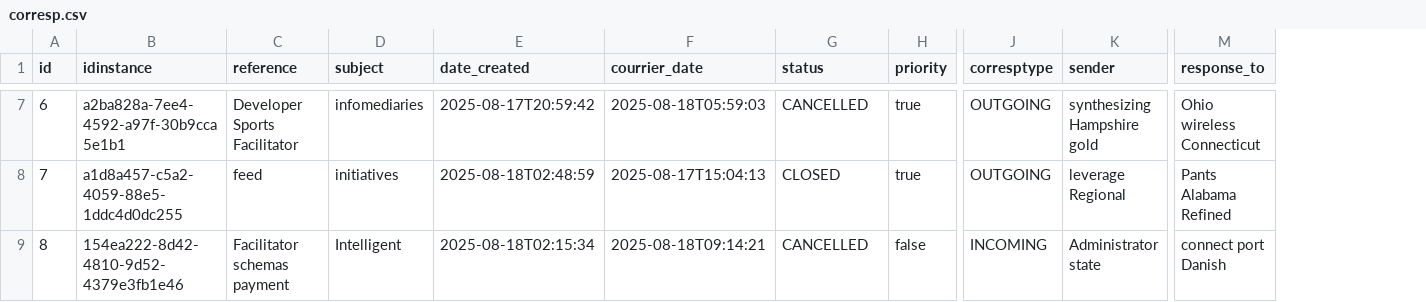
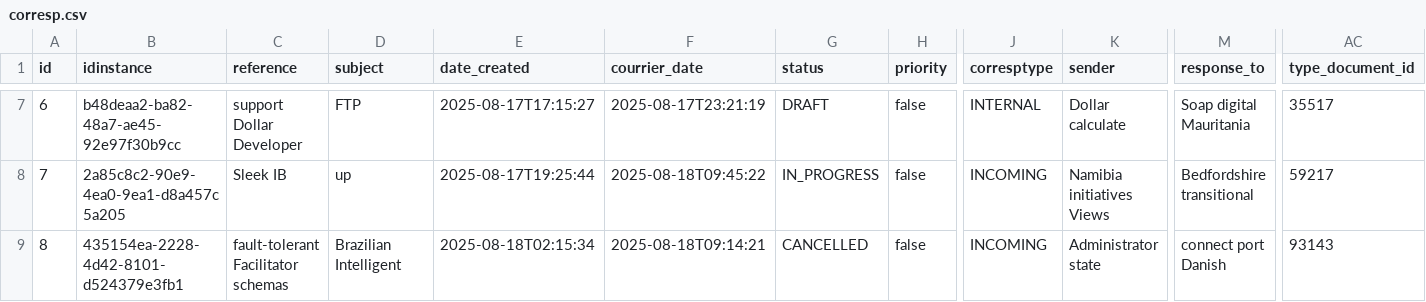
Before and after one commit to AfricomService/ManageCorresp17, a CSV file: src/main/resources/config/liquibase/fake-data/corresp.csv, drawn as a sheet; only a part is shown, gaps mark what is left out; the diff covers the shown part only; the diff names each change by its address in the sheet, - before the commit and + after, or states it on an @@ line.

Commit message:
corresp detail interface

```diff
--- a/src/main/resources/config/liquibase/fake-data/corresp.csv
+++ b/src/main/resources/config/liquibase/fake-data/corresp.csv
+column AC (type_document_id), rows 7-9: 35517 | 59217 | 93143
-B7 (idinstance): a2ba828a-7ee4-4592-a97f-30b9cca5e1b1
+B7 (idinstance): b48deaa2-ba82-48a7-ae45-92e97f30b9cc
-C7 (reference): Developer Sports Facilitator
+C7 (reference): support Dollar Developer
-D7 (subject): infomediaries
+D7 (subject): FTP
-E7 (date_created): 2025-08-17T20:59:42
+E7 (date_created): 2025-08-17T17:15:27
-F7 (courrier_date): 2025-08-18T05:59:03
+F7 (courrier_date): 2025-08-17T23:21:19
-G7 (status): CANCELLED
+G7 (status): DRAFT
-H7:H8 (priority): true
+H7:H8 (priority): false
-J7 (corresptype): OUTGOING
+J7 (corresptype): INTERNAL
-K7 (sender): synthesizing Hampshire gold
+K7 (sender): Dollar calculate
-M7 (response_to): Ohio wireless Connecticut
+M7 (response_to): Soap digital Mauritania
-B8 (idinstance): a1d8a457-c5a2-4059-88e5-1ddc4d0dc255
+B8 (idinstance): 2a85c8c2-90e9-4ea0-9ea1-d8a457c5a205
-C8 (reference): feed
+C8 (reference): Sleek IB
-D8 (subject): initiatives
+D8 (subject): up
-E8 (date_created): 2025-08-18T02:48:59
+E8 (date_created): 2025-08-17T19:25:44
-F8 (courrier_date): 2025-08-17T15:04:13
+F8 (courrier_date): 2025-08-18T09:45:22
-G8 (status): CLOSED
+G8 (status): IN_PROGRESS
-J8 (corresptype): OUTGOING
+J8 (corresptype): INCOMING
-K8 (sender): leverage Regional
+K8 (sender): Namibia initiatives Views
-M8 (response_to): Pants Alabama Refined
+M8 (response_to): Bedfordshire transitional
-B9 (idinstance): 154ea222-8d42-4810-9d52-4379e3fb1e46
+B9 (idinstance): 435154ea-2228-4d42-8101-d524379e3fb1
-C9 (reference): Facilitator schemas payment
+C9 (reference): fault-tolerant Facilitator schemas
-D9 (subject): Intelligent
+D9 (subject): Brazilian Intelligent
```
Also changed, not shown: 159 edited cells elsewhere in this file, 23 other files.
